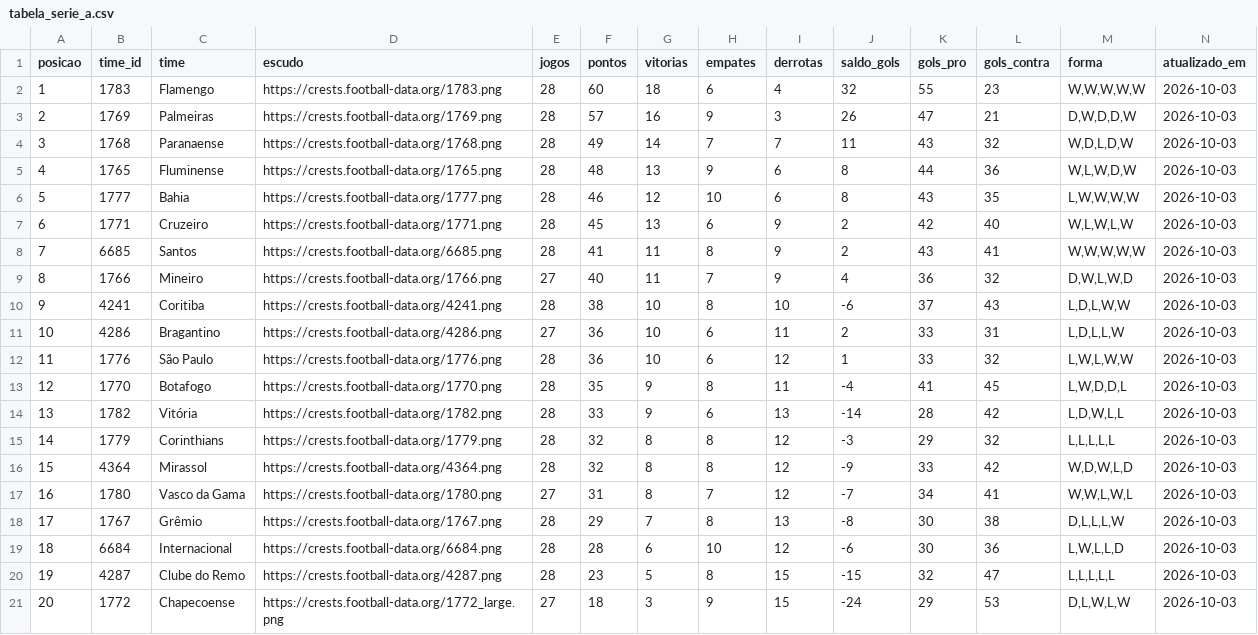
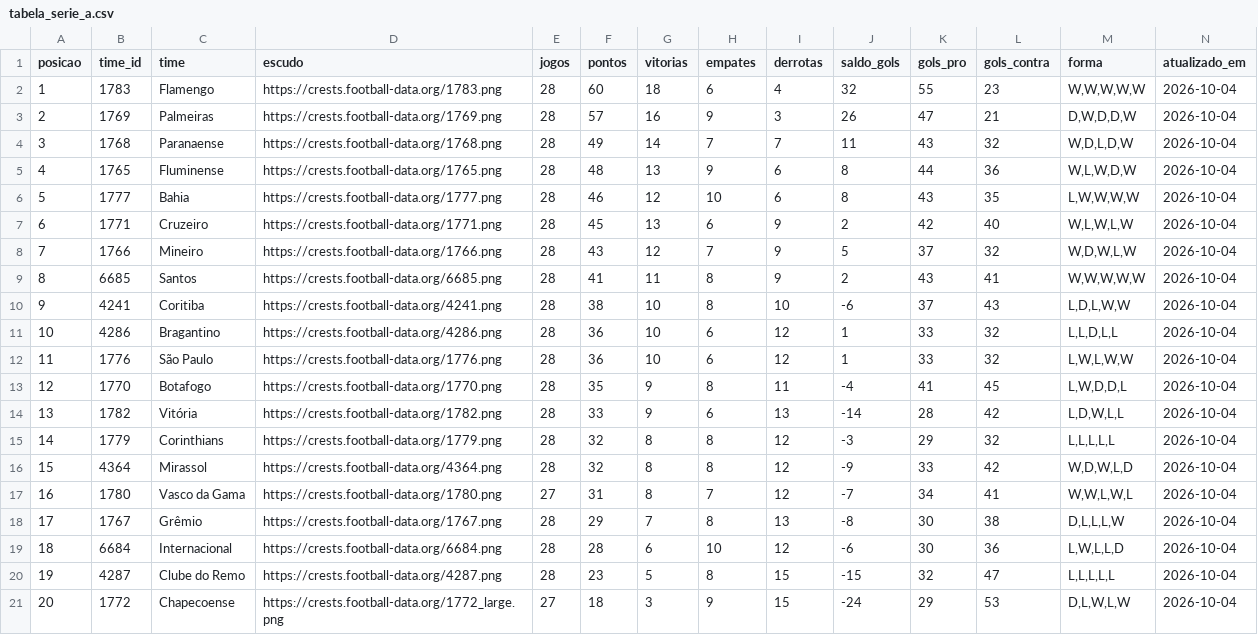
Before and after one commit to edsonsena15-lab/analise_corinthians, a CSV file: tabela_serie_a.csv, drawn as a sheet.

```diff
--- a/tabela_serie_a.csv
+++ b/tabela_serie_a.csv
@@ -1,21 +1,21 @@
 posicao,time_id,time,escudo,jogos,pontos,vitorias,empates,derrotas,saldo_gols,gols_pro,gols_contra,forma,atualizado_em
-1,1783,Flamengo,https://crests.football-data.org/1783.png,28,60,18,6,4,32,55,23,"W,W,W,W,W",2026-10-03
-2,1769,Palmeiras,https://crests.football-data.org/1769.png,28,57,16,9,3,26,47,21,"D,W,D,D,W",2026-10-03
-3,1768,Paranaense,https://crests.football-data.org/1768.png,28,49,14,7,7,11,43,32,"W,D,L,D,W",2026-10-03
-4,1765,Fluminense,https://crests.football-data.org/1765.png,28,48,13,9,6,8,44,36,"W,L,W,D,W",2026-10-03
-5,1777,Bahia,https://crests.football-data.org/1777.png,28,46,12,10,6,8,43,35,"L,W,W,W,W",2026-10-03
-6,1771,Cruzeiro,https://crests.football-data.org/1771.png,28,45,13,6,9,2,42,40,"W,L,W,L,W",2026-10-03
-7,6685,Santos,https://crests.football-data.org/6685.png,28,41,11,8,9,2,43,41,"W,W,W,W,W",2026-10-03
-8,1766,Mineiro,https://crests.football-data.org/1766.png,27,40,11,7,9,4,36,32,"D,W,L,W,D",2026-10-03
-9,4241,Coritiba,https://crests.football-data.org/4241.png,28,38,10,8,10,-6,37,43,"L,D,L,W,W",2026-10-03
-10,4286,Bragantino,https://crests.football-data.org/4286.png,27,36,10,6,11,2,33,31,"L,D,L,L,W",2026-10-03
-11,1776,São Paulo,https://crests.football-data.org/1776.png,28,36,10,6,12,1,33,32,"L,W,L,W,W",2026-10-03
-12,1770,Botafogo,https://crests.football-data.org/1770.png,28,35,9,8,11,-4,41,45,"L,W,D,D,L",2026-10-03
-13,1782,Vitória,https://crests.football-data.org/1782.png,28,33,9,6,13,-14,28,42,"L,D,W,L,L",2026-10-03
-14,1779,Corinthians,https://crests.football-data.org/1779.png,28,32,8,8,12,-3,29,32,"L,L,L,L,L",2026-10-03
-15,4364,Mirassol,https://crests.football-data.org/4364.png,28,32,8,8,12,-9,33,42,"W,D,W,L,D",2026-10-03
-16,1780,Vasco da Gama,https://crests.football-data.org/1780.png,27,31,8,7,12,-7,34,41,"W,W,L,W,L",2026-10-03
-17,1767,Grêmio,https://crests.football-data.org/1767.png,28,29,7,8,13,-8,30,38,"D,L,L,L,W",2026-10-03
-18,6684,Internacional,https://crests.football-data.org/6684.png,28,28,6,10,12,-6,30,36,"L,W,L,L,D",2026-10-03
-19,4287,Clube do Remo,https://crests.football-data.org/4287.png,28,23,5,8,15,-15,32,47,"L,L,L,L,L",2026-10-03
-20,1772,Chapecoense,https://crests.football-data.org/1772_large.png,27,18,3,9,15,-24,29,53,"D,L,W,L,W",2026-10-03
+1,1783,Flamengo,https://crests.football-data.org/1783.png,28,60,18,6,4,32,55,23,"W,W,W,W,W",2026-10-04
+2,1769,Palmeiras,https://crests.football-data.org/1769.png,28,57,16,9,3,26,47,21,"D,W,D,D,W",2026-10-04
+3,1768,Paranaense,https://crests.football-data.org/1768.png,28,49,14,7,7,11,43,32,"W,D,L,D,W",2026-10-04
+4,1765,Fluminense,https://crests.football-data.org/1765.png,28,48,13,9,6,8,44,36,"W,L,W,D,W",2026-10-04
+5,1777,Bahia,https://crests.football-data.org/1777.png,28,46,12,10,6,8,43,35,"L,W,W,W,W",2026-10-04
+6,1771,Cruzeiro,https://crests.football-data.org/1771.png,28,45,13,6,9,2,42,40,"W,L,W,L,W",2026-10-04
+7,1766,Mineiro,https://crests.football-data.org/1766.png,28,43,12,7,9,5,37,32,"W,D,W,L,W",2026-10-04
+8,6685,Santos,https://crests.football-data.org/6685.png,28,41,11,8,9,2,43,41,"W,W,W,W,W",2026-10-04
+9,4241,Coritiba,https://crests.football-data.org/4241.png,28,38,10,8,10,-6,37,43,"L,D,L,W,W",2026-10-04
+10,4286,Bragantino,https://crests.football-data.org/4286.png,28,36,10,6,12,1,33,32,"L,L,D,L,L",2026-10-04
+11,1776,São Paulo,https://crests.football-data.org/1776.png,28,36,10,6,12,1,33,32,"L,W,L,W,W",2026-10-04
+12,1770,Botafogo,https://crests.football-data.org/1770.png,28,35,9,8,11,-4,41,45,"L,W,D,D,L",2026-10-04
+13,1782,Vitória,https://crests.football-data.org/1782.png,28,33,9,6,13,-14,28,42,"L,D,W,L,L",2026-10-04
+14,1779,Corinthians,https://crests.football-data.org/1779.png,28,32,8,8,12,-3,29,32,"L,L,L,L,L",2026-10-04
+15,4364,Mirassol,https://crests.football-data.org/4364.png,28,32,8,8,12,-9,33,42,"W,D,W,L,D",2026-10-04
+16,1780,Vasco da Gama,https://crests.football-data.org/1780.png,27,31,8,7,12,-7,34,41,"W,W,L,W,L",2026-10-04
+17,1767,Grêmio,https://crests.football-data.org/1767.png,28,29,7,8,13,-8,30,38,"D,L,L,L,W",2026-10-04
+18,6684,Internacional,https://crests.football-data.org/6684.png,28,28,6,10,12,-6,30,36,"L,W,L,L,D",2026-10-04
+19,4287,Clube do Remo,https://crests.football-data.org/4287.png,28,23,5,8,15,-15,32,47,"L,L,L,L,L",2026-10-04
+20,1772,Chapecoense,https://crests.football-data.org/1772_large.png,27,18,3,9,15,-24,29,53,"D,L,W,L,W",2026-10-04
```
Also changed, not shown: artilharia_corinthians.csv, simulacao_serie_a.csv, 1 other file.
